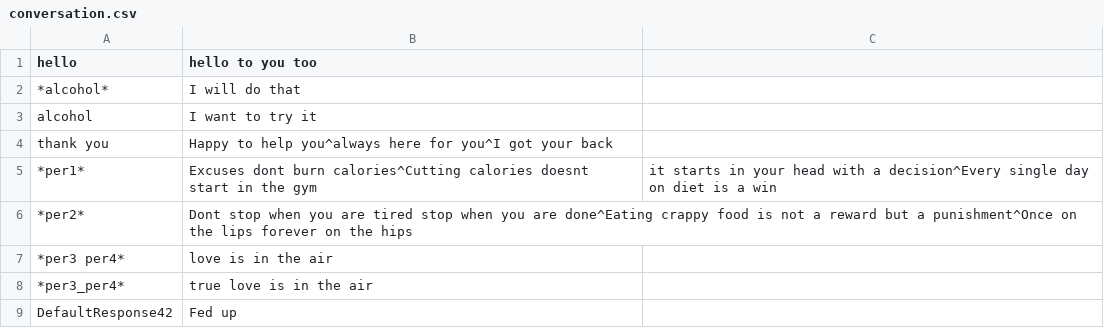
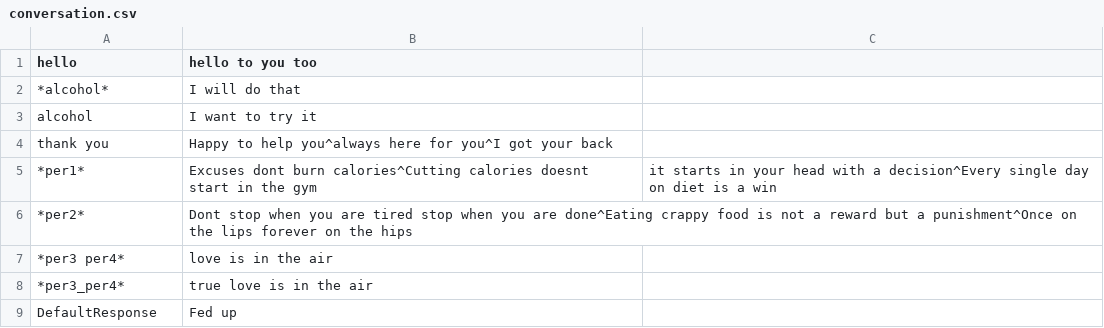
Before and after one commit to ruchir594/NatOS, a CSV file: Modules/MotivationBot/conversation.csv, drawn as a sheet.

```diff
--- a/Modules/MotivationBot/conversation.csv
+++ b/Modules/MotivationBot/conversation.csv
@@ -8,2 +8,2 @@ thank you,Happy to help you^always here for you^I got your back
 *per3_per4*,true love is in the air
-DefaultResponse42,Fed up
+DefaultResponse,Fed up
```
Also changed, not shown: 2 other files.
